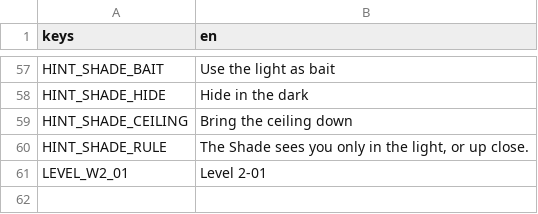
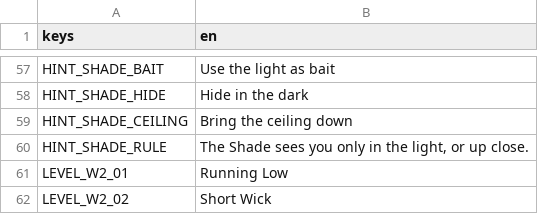
Before and after one commit to prateekroonwal-capsitech/LanternKeeper, a CSV file: game/assets/localization/strings.csv, drawn as a sheet; only a part is shown, gaps mark what is left out.

Commit message:
editor done and world 2 level1 and 2 done

```diff
--- a/game/assets/localization/strings.csv
+++ b/game/assets/localization/strings.csv
@@ -60,2 +60,3 @@ HINT_SHADE_CEILING,"Bring the ceiling down"
 HINT_SHADE_RULE,"The Shade sees you only in the light, or up close."
-LEVEL_W2_01,"Level 2-01"
+LEVEL_W2_01,"Running Low"
+LEVEL_W2_02,"Short Wick"
```
Also changed, not shown: 56 other files.
